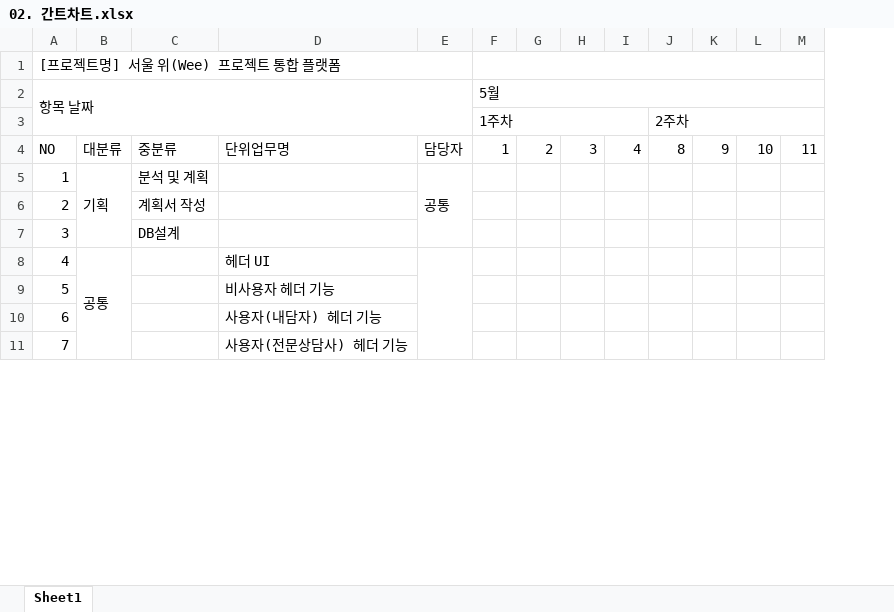
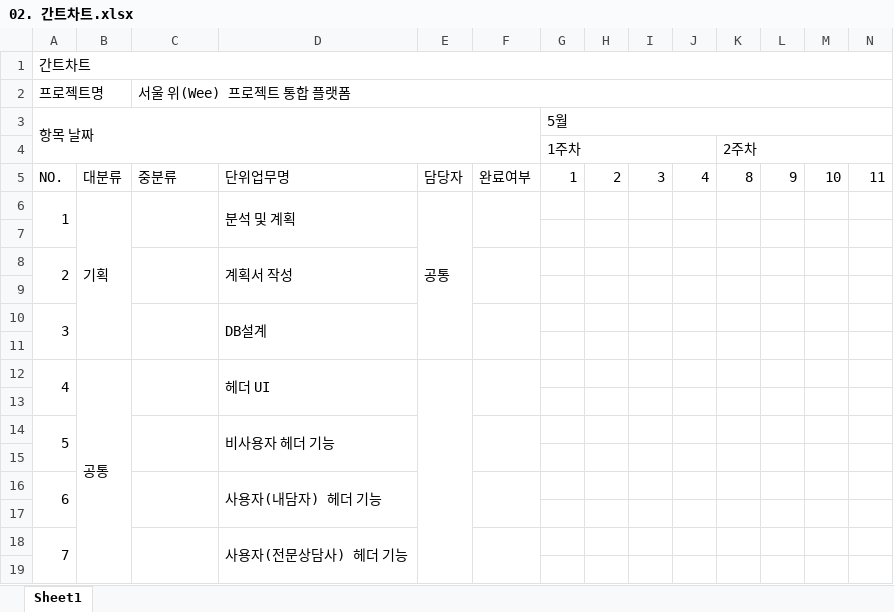
Before and after one commit to limddoo/Weepl, an Excel workbook: 문서 관리/02. 간트차트.xlsx, sheet Sheet1, drawn as a sheet; only a part is shown; values as stored, in another font and other column widths than the file's, no cell formats; removed rows and columns are numbered as before the commit, all else as after; rows hold the shown columns only; the diff covers the shown part only; the diff names each change by its address in the sheet, - before the commit and + after, or states it on an @@ line.

Commit message:
간트차트 최신버전으로 업로드

```diff
--- a/문서 관리/02. 간트차트.xlsx (sheet Sheet1)
+++ b/문서 관리/02. 간트차트.xlsx (sheet Sheet1)
+column F, row 5: 완료여부
@@ column A renumbered between rows 1 and 5 @@
-A1:E1 merged
+A1:AQ1 merged
-F1:AP1 merged
+row 2: 프로젝트명 |  | 서울 위(Wee) 프로젝트 통합 플랫폼
+A6:A7 merged
-C6: 분석 및 계획
+C6: (empty)
+C6:C7 merged
-D6: (empty)
+D6: 분석 및 계획
+D6:D7 merged
-row 7: 2 |  | 계획서 작성
+row 7: (empty)
+row 8: 2 |  |  | 계획서 작성
-row 9: 3 |  | DB설계
+row 9: (empty)
+row 10: 3 |  |  | DB설계
+row 11: (empty)
+A12:A13 merged
+C12:C13 merged
+D12:D13 merged
+row 13: (empty)
+A14:A15 merged
+C14:C15 merged
+D14:D15 merged
+row 15: (empty)
+A16:A17 merged
+C16:C17 merged
+D16:D17 merged
+row 17: (empty)
+A18:A19 merged
+C18:C19 merged
+D18:D19 merged
+row 19: (empty)
```
Also changed, not shown: 111 added rows and merged cells elsewhere in this sheet, cell formats, formulas that keep their value.
